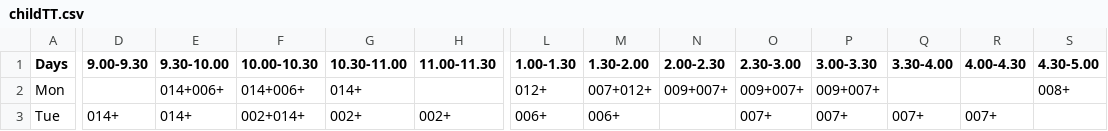
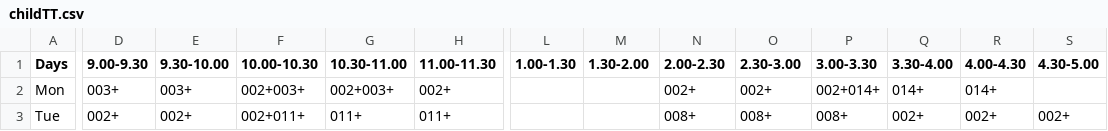
Before and after one commit to adwait-thattey/Class-Management-System, a CSV file: Genetic/childTT.csv, drawn as a sheet; only a part is shown, gaps mark what is left out; the diff covers the shown part only; the diff names each change by its address in the sheet, - before the commit and + after, or states it on an @@ line.

```diff
--- a/Genetic/childTT.csv
+++ b/Genetic/childTT.csv
-D2 (9.00-9.30): (empty)
+D2 (9.00-9.30): 003+
-E2 (9.30-10.00): 014+006+
+E2 (9.30-10.00): 003+
-F2 (10.00-10.30): 014+006+
+F2 (10.00-10.30): 002+003+
-G2 (10.30-11.00): 014+
+G2 (10.30-11.00): 002+003+
-H2 (11.00-11.30): (empty)
+H2 (11.00-11.30): 002+
-L2 (1.00-1.30): 012+
+L2 (1.00-1.30): (empty)
-M2 (1.30-2.00): 007+012+
+M2 (1.30-2.00): (empty)
-N2 (2.00-2.30): 009+007+
+N2 (2.00-2.30): 002+
-O2 (2.30-3.00): 009+007+
+O2 (2.30-3.00): 002+
-P2 (3.00-3.30): 009+007+
+P2 (3.00-3.30): 002+014+
-Q2 (3.30-4.00): (empty)
+Q2 (3.30-4.00): 014+
-R2 (4.00-4.30): (empty)
+R2 (4.00-4.30): 014+
-S2 (4.30-5.00): 008+
+S2 (4.30-5.00): (empty)
-D3 (9.00-9.30): 014+
+D3 (9.00-9.30): 002+
-E3 (9.30-10.00): 014+
+E3 (9.30-10.00): 002+
-F3 (10.00-10.30): 002+014+
+F3 (10.00-10.30): 002+011+
-G3 (10.30-11.00): 002+
+G3 (10.30-11.00): 011+
-H3 (11.00-11.30): 002+
+H3 (11.00-11.30): 011+
-L3 (1.00-1.30): 006+
+L3 (1.00-1.30): (empty)
-M3 (1.30-2.00): 006+
+M3 (1.30-2.00): (empty)
-N3 (2.00-2.30): (empty)
+N3 (2.00-2.30): 008+
-O3 (2.30-3.00): 007+
+O3 (2.30-3.00): 008+
-P3 (3.00-3.30): 007+
+P3 (3.00-3.30): 008+
-Q3 (3.30-4.00): 007+
+Q3 (3.30-4.00): 002+
-R3 (4.00-4.30): 007+
+R3 (4.00-4.30): 002+
-S3 (4.30-5.00): (empty)
+S3 (4.30-5.00): 002+
```
Also changed, not shown: 62 edited cells elsewhere in this file, Genetic/timeline1.csv, 3 other files.
